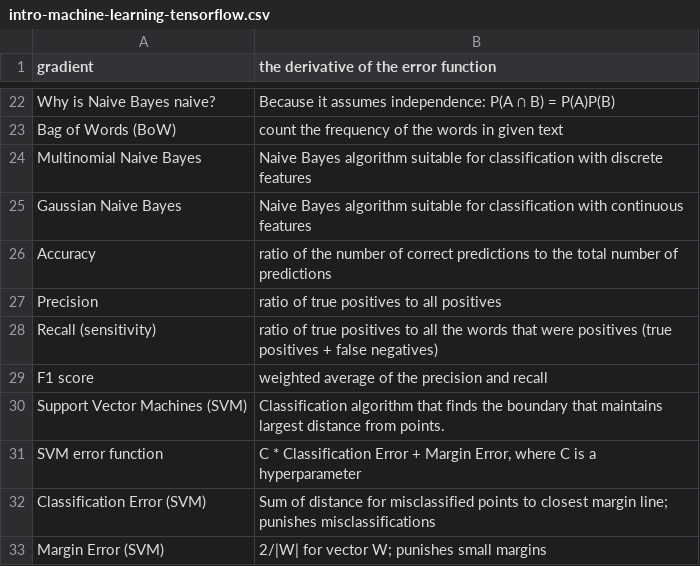
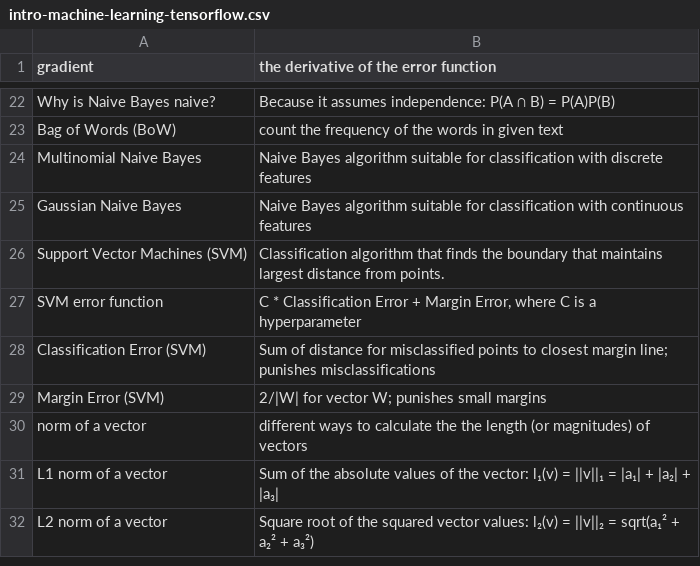
Before and after one commit to nilanshutwinkle/random-notes, a CSV file: flashcards/PD flashcards/Machine Learning flashcards/intro-machine-learning-tensorflow.csv, drawn as a sheet; only a part is shown, gaps mark what is left out; the shorter side is filled out with more unchanged rows.

Commit message:
remove some duplicate vocab

```diff
--- a/flashcards/PD flashcards/Machine Learning flashcards/intro-machine-learning-tensorflow.csv
+++ b/flashcards/PD flashcards/Machine Learning flashcards/intro-machine-learning-tensorflow.csv
@@ -25,6 +25,2 @@
 "Gaussian Naive Bayes","Naive Bayes algorithm suitable for classification with continuous features"
-"Accuracy","ratio of the number of correct predictions to the total number of predictions"
-"Precision","ratio of true positives to all positives"
-"Recall (sensitivity)","ratio of true positives to all the words that were positives (true positives + false negatives)"
-"F1 score","weighted average of the precision and recall"
 "Support Vector Machines (SVM)","Classification algorithm that finds the boundary that maintains largest distance from points."
```
